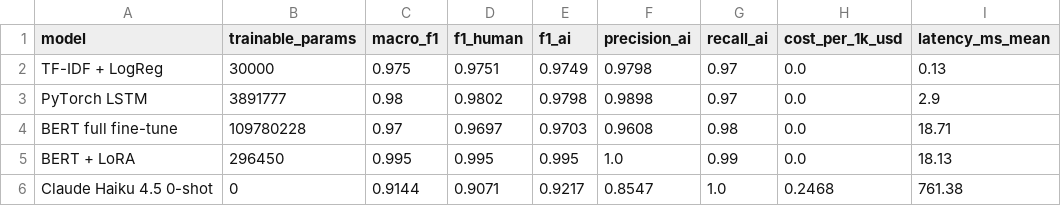
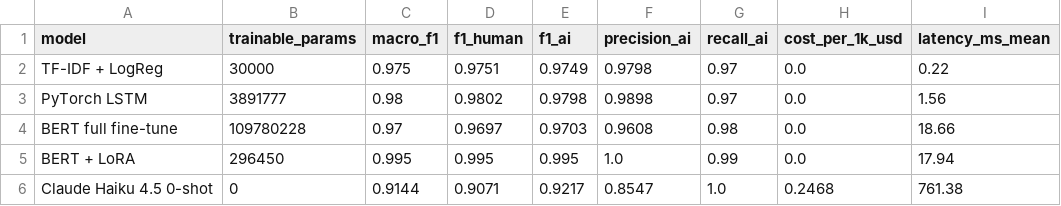
Before and after one commit to lilhuang15/ai-generated-text-detector, a CSV file: results/model_comparison.csv, drawn as a sheet.

```diff
--- a/results/model_comparison.csv
+++ b/results/model_comparison.csv
@@ -1,6 +1,6 @@
 model,trainable_params,macro_f1,f1_human,f1_ai,precision_ai,recall_ai,cost_per_1k_usd,latency_ms_mean
-TF-IDF + LogReg,30000,0.975,0.9751,0.9749,0.9798,0.97,0.0,0.13
-PyTorch LSTM,3891777,0.98,0.9802,0.9798,0.9898,0.97,0.0,2.9
-BERT full fine-tune,109780228,0.97,0.9697,0.9703,0.9608,0.98,0.0,18.71
-BERT + LoRA,296450,0.995,0.995,0.995,1.0,0.99,0.0,18.13
+TF-IDF + LogReg,30000,0.975,0.9751,0.9749,0.9798,0.97,0.0,0.22
+PyTorch LSTM,3891777,0.98,0.9802,0.9798,0.9898,0.97,0.0,1.56
+BERT full fine-tune,109780228,0.97,0.9697,0.9703,0.9608,0.98,0.0,18.66
+BERT + LoRA,296450,0.995,0.995,0.995,1.0,0.99,0.0,17.94
 Claude Haiku 4.5 0-shot,0,0.9144,0.9071,0.9217,0.8547,1.0,0.2468,761.38
```
Also changed, not shown: 6 other files.
